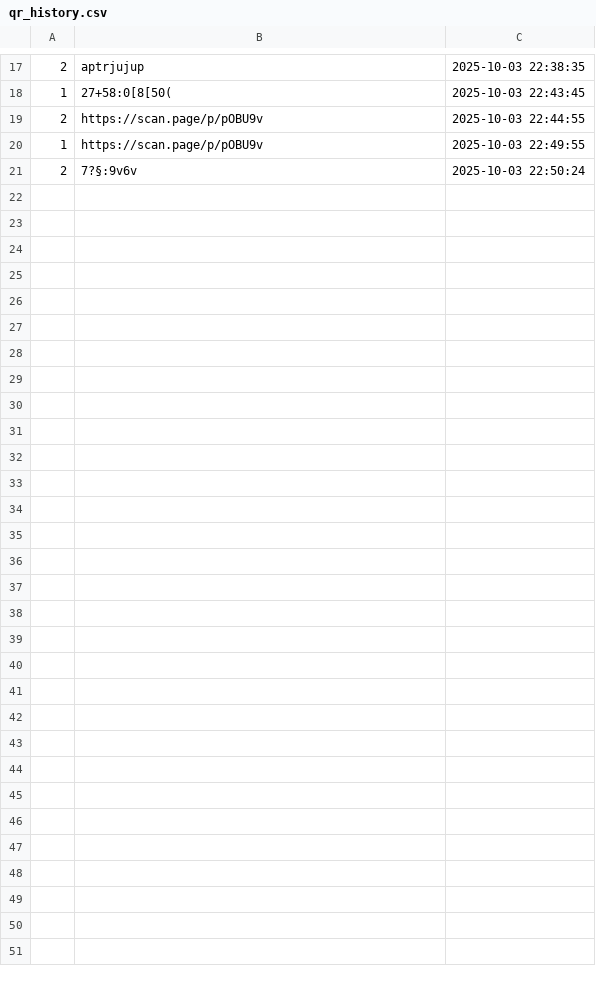
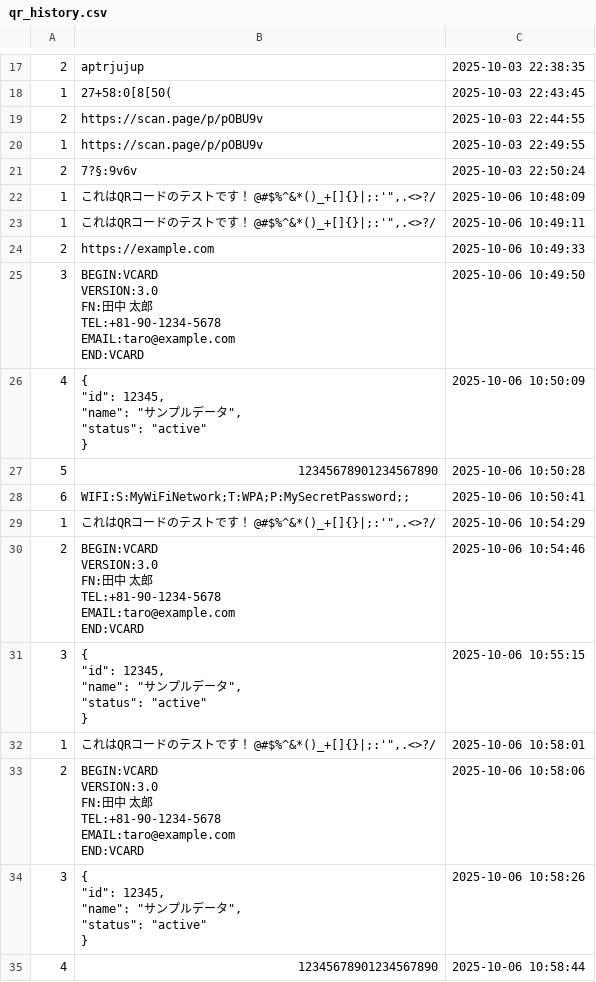
Before and after one commit to mina-52/camera, a CSV file: qr_history.csv, drawn as a sheet; only a part is shown, gaps mark what is left out; ↵ is a line break in a cell; the diff names each change by its address in the sheet, - before the commit and + after, or states it on an @@ line.

```diff
--- a/qr_history.csv
+++ b/qr_history.csv
+row 22: 1 | これはQRコードのテストです！ @#$%^&*()_+[]{}|;:'",.<>?/ | 2025-10-06 10:48:09
+row 23: 1 | これはQRコードのテストです！ @#$%^&*()_+[]{}|;:'",.<>?/ | 2025-10-06 10:49:11
+row 24: 2 | https://example.com | 2025-10-06 10:49:33
+row 25: 3 | BEGIN:VCARD ↵ VERSION:3.0 ↵ FN:田中 太郎 ↵ TEL:+81-90-1234-5678 ↵ EMAIL:taro@example.com ↵ END:VCARD | 2025-10-06 10:49:50
+row 26: 4 | { ↵ "id": 12345, ↵ "name": "サンプルデータ", ↵ "status": "active" ↵ } | 2025-10-06 10:50:09
+row 27: 5 | 12345678901234567890 | 2025-10-06 10:50:28
+row 28: 6 | WIFI:S:MyWiFiNetwork;T:WPA;P:MySecretPassword;; | 2025-10-06 10:50:41
+row 29: 1 | これはQRコードのテストです！ @#$%^&*()_+[]{}|;:'",.<>?/ | 2025-10-06 10:54:29
+row 30: 2 | BEGIN:VCARD ↵ VERSION:3.0 ↵ FN:田中 太郎 ↵ TEL:+81-90-1234-5678 ↵ EMAIL:taro@example.com ↵ END:VCARD | 2025-10-06 10:54:46
+row 31: 3 | { ↵ "id": 12345, ↵ "name": "サンプルデータ", ↵ "status": "active" ↵ } | 2025-10-06 10:55:15
+row 32: 1 | これはQRコードのテストです！ @#$%^&*()_+[]{}|;:'",.<>?/ | 2025-10-06 10:58:01
+row 33: 2 | BEGIN:VCARD ↵ VERSION:3.0 ↵ FN:田中 太郎 ↵ TEL:+81-90-1234-5678 ↵ EMAIL:taro@example.com ↵ END:VCARD | 2025-10-06 10:58:06
+row 34: 3 | { ↵ "id": 12345, ↵ "name": "サンプルデータ", ↵ "status": "active" ↵ } | 2025-10-06 10:58:26
+row 35: 4 | 12345678901234567890 | 2025-10-06 10:58:44
```
Also changed, not shown: 1 other file.
